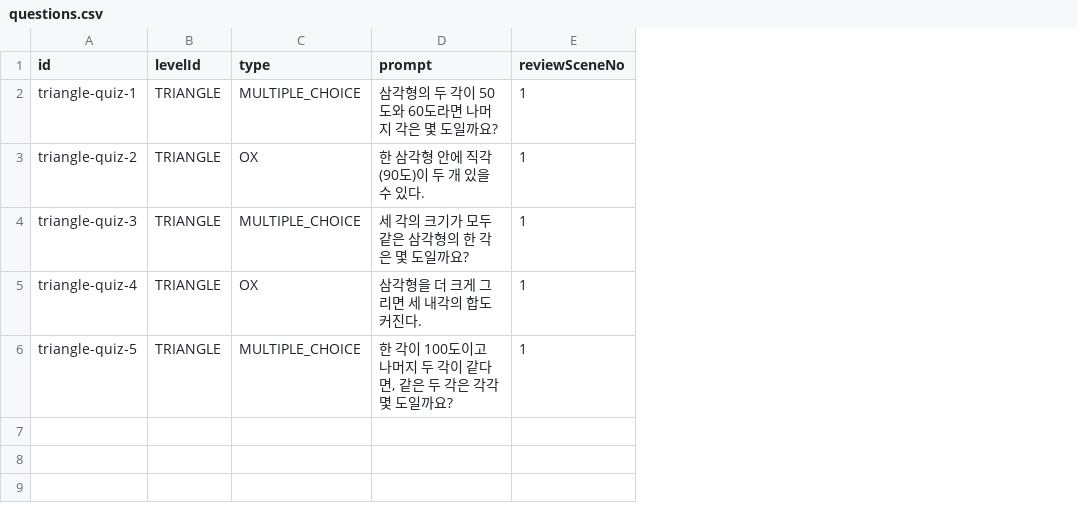
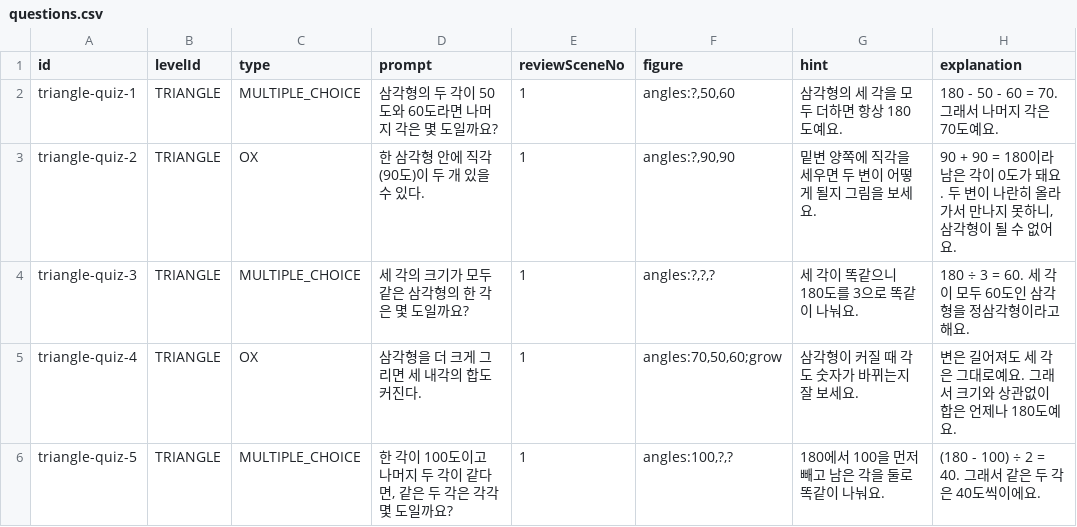
Before and after one commit to jsjin7371/dynamic-geometry-book, a CSV file: data/questions.csv, drawn as a sheet; the diff names each change by its address in the sheet, - before the commit and + after, or states it on an @@ line.

```diff
--- a/data/questions.csv
+++ b/data/questions.csv
+column F (figure), rows 2-6: angles:?,50,60 | angles:?,90,90 | angles:?,?,? | angles:70,50,60;grow | angles:100,?,?
+column G (hint), rows 2-6: 삼각형의 세 각을 모두 더하면 항상 180도예요. | 밑변 양쪽에 직각을 세우면 두 변이 어떻게 될지 그림을 보세요. | 세 각이 똑같으니 180도를 3으로 똑같이 나눠요. | 삼각형이 커질 때 각도 숫자가 바뀌는지 잘 보세요. | 180에서 100을 먼저 빼고 남은 각을 둘로 똑같이 나눠요.
+column H (explanation), rows 2-6: 180 - 50 - 60 = 70. 그래서 나머지 각은 70도예요. | 90 + 90 = 180이라 남은 각이 0도가 돼요. 두 변이 나란히 올라가서 만나지 못하니, 삼각형이 될 수 없어요. | 180 ÷ 3 = 60. 세 각이 모두 60도인 삼각형을 정삼각형이라고 해요. | 변은 길어져도 세 각은 그대로예요. 그래서 크기와 상관없이 합은 언제나 180도예요. | (180 - 100) ÷ 2 = 40. 그래서 같은 두 각은 40도씩이에요.
```
Also changed, not shown: 3 other files.
